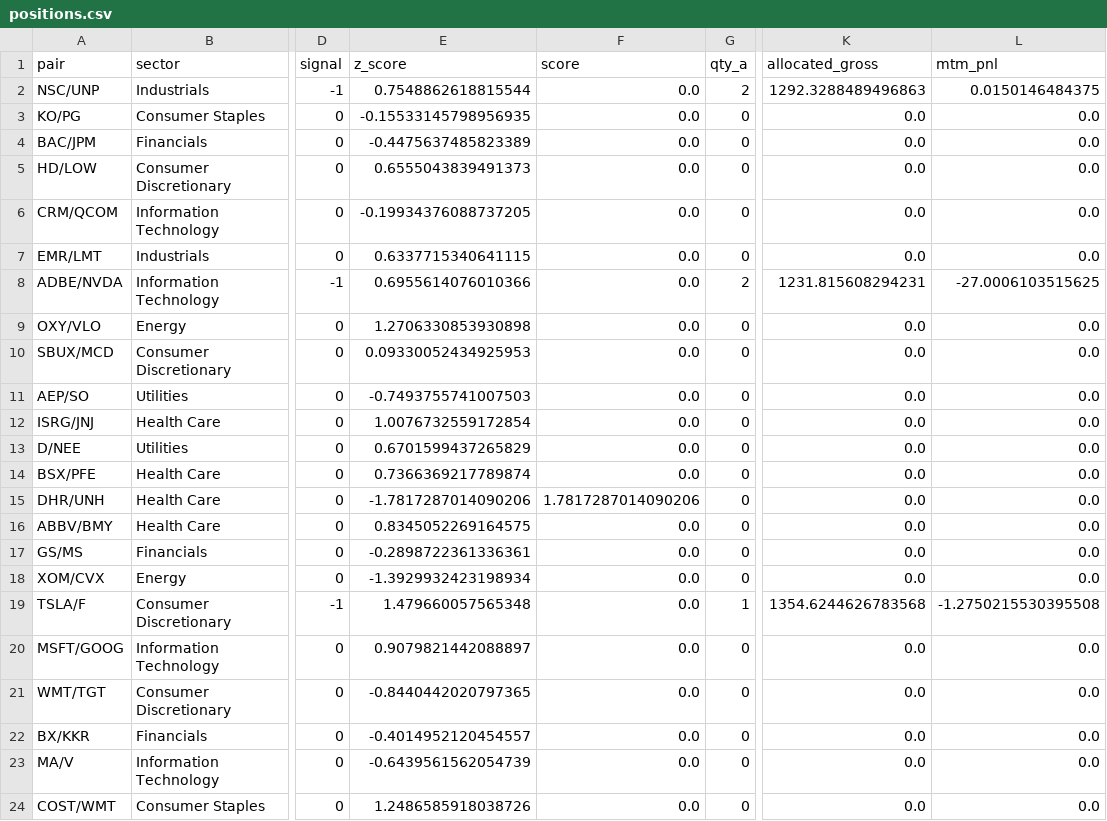
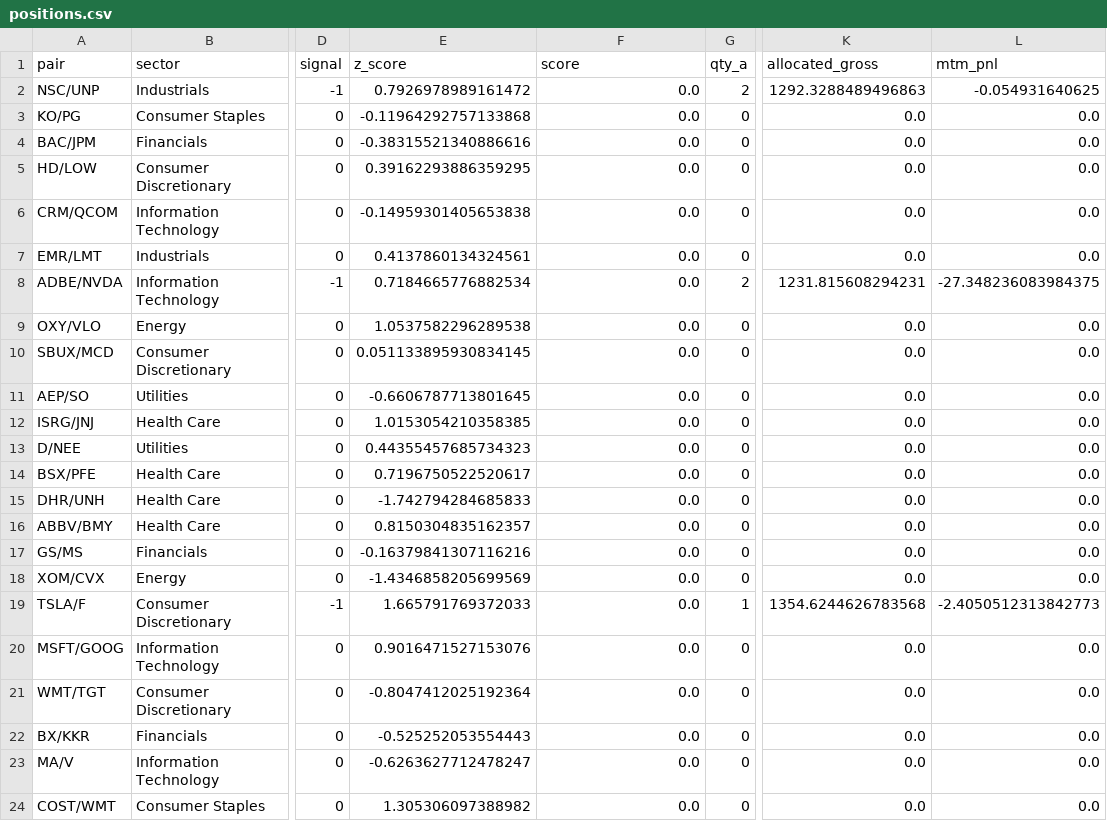
Before and after one commit to AidanJaghab/stat_arb, a CSV file: live_feed/positions.csv, drawn as a sheet; only a part is shown, gaps mark what is left out; the diff names each change by its address in the sheet, - before the commit and + after, or states it on an @@ line.

Commit message:
position update #179 — 2026-02-13 11:53:14

```diff
--- a/live_feed/positions.csv
+++ b/live_feed/positions.csv
-E2 (z_score): 0.7548862618815544
+E2 (z_score): 0.7926978989161472
-L2 (mtm_pnl): 0.0150146484375
+L2 (mtm_pnl): -0.054931640625
-E3 (z_score): -0.15533145798956935
+E3 (z_score): -0.11964292757133868
-E4 (z_score): -0.4475637485823389
+E4 (z_score): -0.38315521340886616
-E5 (z_score): 0.6555043839491373
+E5 (z_score): 0.39162293886359295
-E6 (z_score): -0.19934376088737205
+E6 (z_score): -0.14959301405653838
-E7 (z_score): 0.6337715340641115
+E7 (z_score): 0.4137860134324561
-E8 (z_score): 0.6955614076010366
+E8 (z_score): 0.7184665776882534
-L8 (mtm_pnl): -27.0006103515625
+L8 (mtm_pnl): -27.348236083984375
-E9 (z_score): 1.2706330853930898
+E9 (z_score): 1.0537582296289538
-E10 (z_score): 0.09330052434925953
+E10 (z_score): 0.051133895930834145
-E11 (z_score): -0.7493755741007503
+E11 (z_score): -0.6606787713801645
-E12 (z_score): 1.0076732559172854
+E12 (z_score): 1.0153054210358385
-E13 (z_score): 0.6701599437265829
+E13 (z_score): 0.44355457685734323
-E14 (z_score): 0.7366369217789874
+E14 (z_score): 0.7196750522520617
-E15 (z_score): -1.7817287014090206
+E15 (z_score): -1.742794284685833
-F15 (score): 1.7817287014090206
+F15 (score): 0.0
-E16 (z_score): 0.8345052269164575
+E16 (z_score): 0.8150304835162357
-E17 (z_score): -0.2898722361336361
+E17 (z_score): -0.16379841307116216
-E18 (z_score): -1.3929932423198934
+E18 (z_score): -1.4346858205699569
-E19 (z_score): 1.479660057565348
+E19 (z_score): 1.665791769372033
-L19 (mtm_pnl): -1.2750215530395508
+L19 (mtm_pnl): -2.4050512313842773
-E20 (z_score): 0.9079821442088897
+E20 (z_score): 0.9016471527153076
-E21 (z_score): -0.8440442020797365
+E21 (z_score): -0.8047412025192364
-E22 (z_score): -0.4014952120454557
+E22 (z_score): -0.525252053554443
-E23 (z_score): -0.6439561562054739
+E23 (z_score): -0.6263627712478247
-E24 (z_score): 1.2486585918038726
+E24 (z_score): 1.305306097388982
```
Also changed, not shown: 1 other file.
